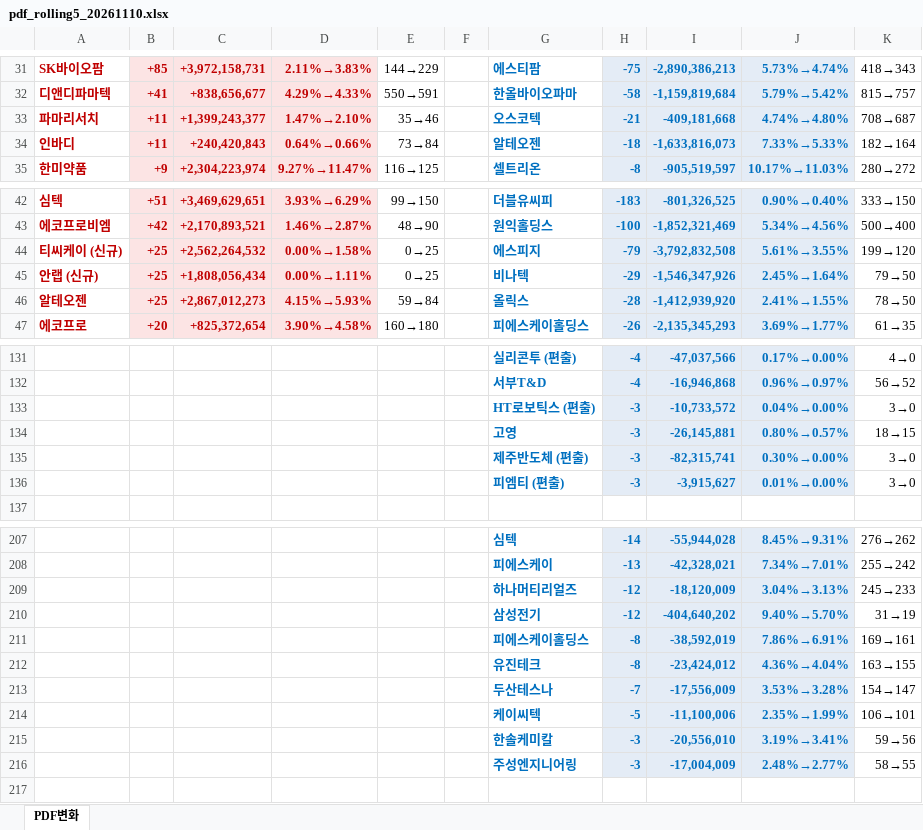
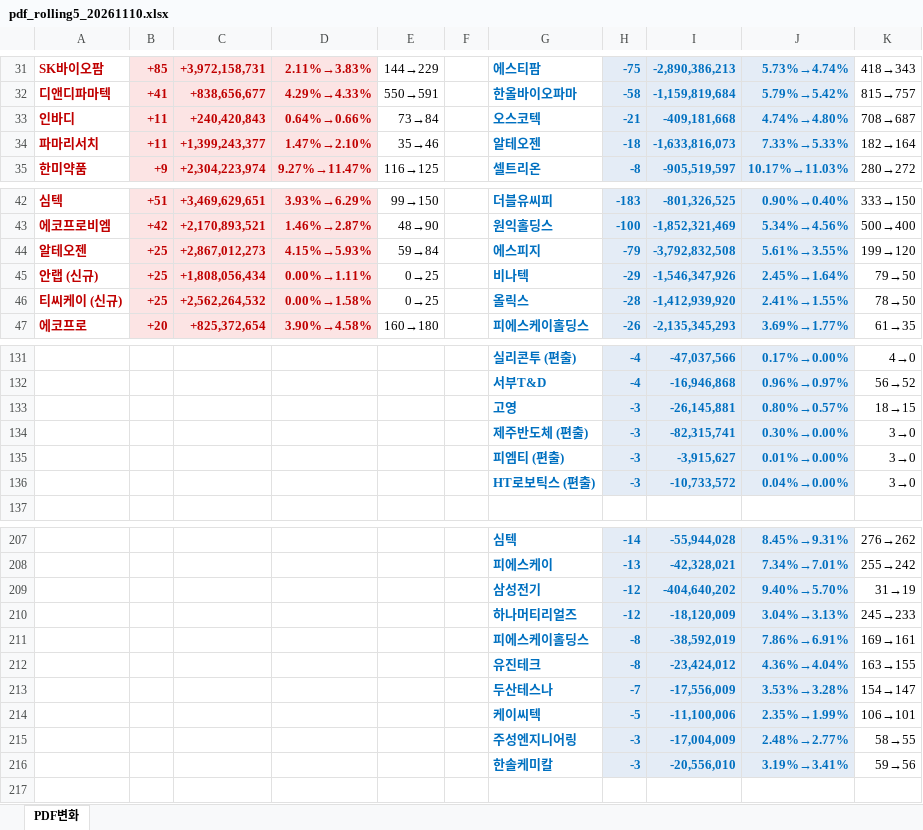
Before and after one commit to unrevr15/etf-reports, an Excel workbook: reports/pdf_rolling5_20261110.xlsx, sheet PDF변화, drawn as a sheet; only a part is shown, gaps mark what is left out; values as stored, in another font and other column widths than the file's, no borders; the diff covers the shown part only; the diff names each change by its address in the sheet, - before the commit and + after, or states it on an @@ line.

```diff
--- a/reports/pdf_rolling5_20261110.xlsx (sheet PDF변화)
+++ b/reports/pdf_rolling5_20261110.xlsx (sheet PDF변화)
-A33: 파마리서치
+A33: 인바디
-C33: +1,399,243,377
+C33: +240,420,843
-D33: 1.47%→2.10%
+D33: 0.64%→0.66%
-E33: 35→46
+E33: 73→84
-A34: 인바디
+A34: 파마리서치
-C34: +240,420,843
+C34: +1,399,243,377
-D34: 0.64%→0.66%
+D34: 1.47%→2.10%
-E34: 73→84
+E34: 35→46
-A44: 티씨케이 (신규)
+A44: 알테오젠
-C44: +2,562,264,532
+C44: +2,867,012,273
-D44: 0.00%→1.58%
+D44: 4.15%→5.93%
-E44: 0→25
+E44: 59→84
-A46: 알테오젠
+A46: 티씨케이 (신규)
-C46: +2,867,012,273
+C46: +2,562,264,532
-D46: 4.15%→5.93%
+D46: 0.00%→1.58%
-E46: 59→84
+E46: 0→25
@@ row 133 moved to row 136: HT로보틱스 (편출) @@
@@ row 210 moved to row 209: 삼성전기 @@
@@ row 216 moved to row 215: 주성엔지니어링 @@
```
Also changed, not shown: 4 moved rows and 28 edited cells elsewhere in this sheet, reports/pdf_change_20261110.xlsx.
